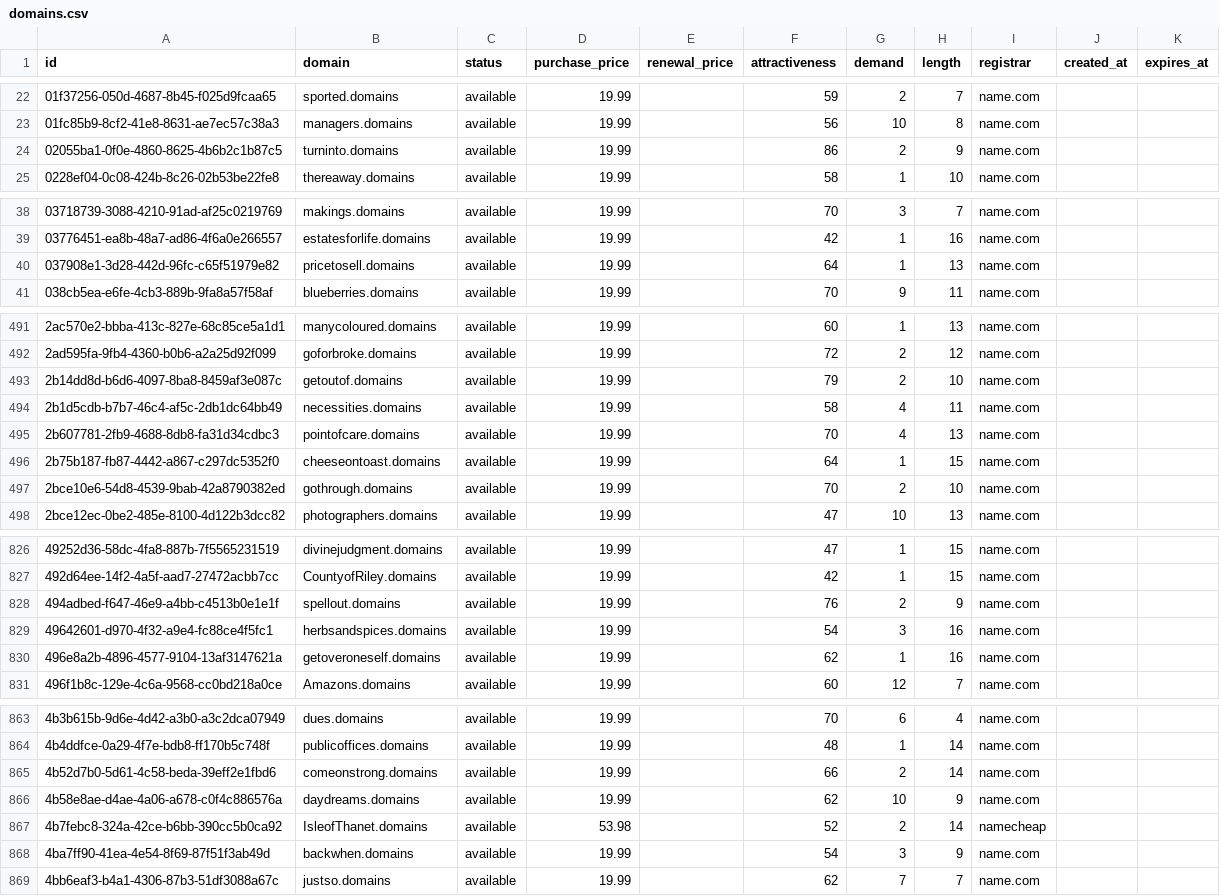
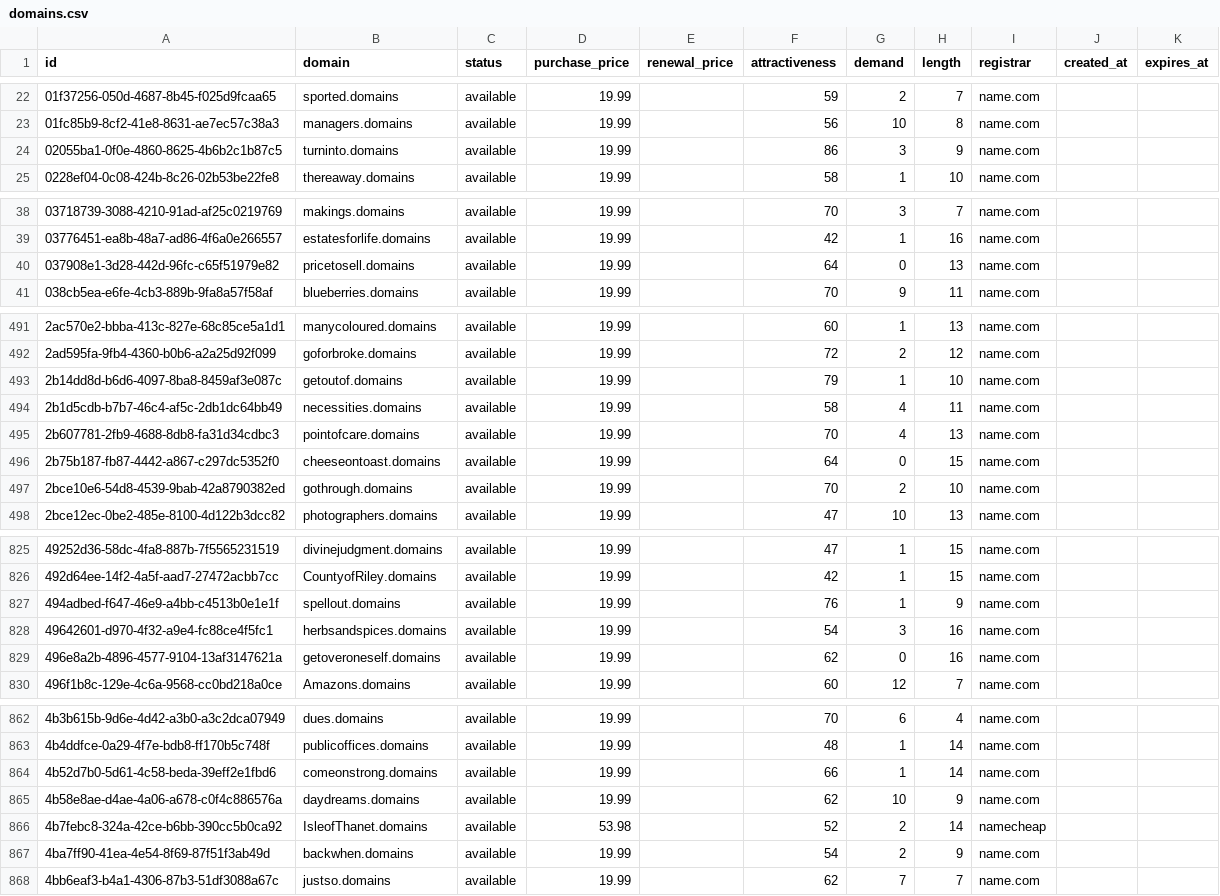
Before and after one commit to UniqueDomains/domains-oneword-domains, a CSV file: domains.csv, drawn as a sheet; only a part is shown, gaps mark what is left out; the diff covers the shown part only.

```diff
--- a/domains.csv
+++ b/domains.csv
@@ -23,3 +23,3 @@ id,domain,status,purchase_price,renewal_price,attractiveness,demand,length,regis
 01fc85b9-8cf2-41e8-8631-ae7ec57c38a3,managers.domains,available,19.99,,56,10,8,name.com,,
-02055ba1-0f0e-4860-8625-4b6b2c1b87c5,turninto.domains,available,19.99,,86,2,9,name.com,,
+02055ba1-0f0e-4860-8625-4b6b2c1b87c5,turninto.domains,available,19.99,,86,3,9,name.com,,
 0228ef04-0c08-424b-8c26-02b53be22fe8,thereaway.domains,available,19.99,,58,1,10,name.com,,
@@ -39,3 +39,3 @@ id,domain,status,purchase_price,renewal_price,attractiveness,demand,length,regis
 03776451-ea8b-48a7-ad86-4f6a0e266557,estatesforlife.domains,available,19.99,,42,1,16,name.com,,
-037908e1-3d28-442d-96fc-c65f51979e82,pricetosell.domains,available,19.99,,64,1,13,name.com,,
+037908e1-3d28-442d-96fc-c65f51979e82,pricetosell.domains,available,19.99,,64,0,13,name.com,,
 038cb5ea-e6fe-4cb3-889b-9fa8a57f58af,blueberries.domains,available,19.99,,70,9,11,name.com,,
@@ -492,6 +492,6 @@ id,domain,status,purchase_price,renewal_price,attractiveness,demand,length,regis
 2ad595fa-9fb4-4360-b0b6-a2a25d92f099,goforbroke.domains,available,19.99,,72,2,12,name.com,,
-2b14dd8d-b6d6-4097-8ba8-8459af3e087c,getoutof.domains,available,19.99,,79,2,10,name.com,,
+2b14dd8d-b6d6-4097-8ba8-8459af3e087c,getoutof.domains,available,19.99,,79,1,10,name.com,,
 2b1d5cdb-b7b7-46c4-af5c-2db1dc64bb49,necessities.domains,available,19.99,,58,4,11,name.com,,
 2b607781-2fb9-4688-8db8-fa31d34cdbc3,pointofcare.domains,available,19.99,,70,4,13,name.com,,
-2b75b187-fb87-4442-a867-c297dc5352f0,cheeseontoast.domains,available,19.99,,64,1,15,name.com,,
+2b75b187-fb87-4442-a867-c297dc5352f0,cheeseontoast.domains,available,19.99,,64,0,15,name.com,,
 2bce10e6-54d8-4539-9bab-42a8790382ed,gothrough.domains,available,19.99,,70,2,10,name.com,,
@@ -827,5 +826,5 @@ id,domain,status,purchase_price,renewal_price,attractiveness,demand,length,regis
 492d64ee-14f2-4a5f-aad7-27472acbb7cc,CountyofRiley.domains,available,19.99,,42,1,15,name.com,,
-494adbed-f647-46e9-a4bb-c4513b0e1e1f,spellout.domains,available,19.99,,76,2,9,name.com,,
+494adbed-f647-46e9-a4bb-c4513b0e1e1f,spellout.domains,available,19.99,,76,1,9,name.com,,
 49642601-d970-4f32-a9e4-fc88ce4f5fc1,herbsandspices.domains,available,19.99,,54,3,16,name.com,,
-496e8a2b-4896-4577-9104-13af3147621a,getoveroneself.domains,available,19.99,,62,1,16,name.com,,
+496e8a2b-4896-4577-9104-13af3147621a,getoveroneself.domains,available,19.99,,62,0,16,name.com,,
 496f1b8c-129e-4c6a-9568-cc0bd218a0ce,Amazons.domains,available,19.99,,60,12,7,name.com,,
@@ -864,6 +863,6 @@ id,domain,status,purchase_price,renewal_price,attractiveness,demand,length,regis
 4b4ddfce-0a29-4f7e-bdb8-ff170b5c748f,publicoffices.domains,available,19.99,,48,1,14,name.com,,
-4b52d7b0-5d61-4c58-beda-39eff2e1fbd6,comeonstrong.domains,available,19.99,,66,2,14,name.com,,
+4b52d7b0-5d61-4c58-beda-39eff2e1fbd6,comeonstrong.domains,available,19.99,,66,1,14,name.com,,
 4b58e8ae-d4ae-4a06-a678-c0f4c886576a,daydreams.domains,available,19.99,,62,10,9,name.com,,
 4b7febc8-324a-42ce-b6bb-390cc5b0ca92,IsleofThanet.domains,available,53.98,,52,2,14,namecheap,,
-4ba7ff90-41ea-4e54-8f69-87f51f3ab49d,backwhen.domains,available,19.99,,54,3,9,name.com,,
+4ba7ff90-41ea-4e54-8f69-87f51f3ab49d,backwhen.domains,available,19.99,,54,2,9,name.com,,
 4bb6eaf3-b4a1-4306-87b3-51df3088a67c,justso.domains,available,19.99,,62,7,7,name.com,,
```
Also changed, not shown: 1 added row, 1 removed row and 42 edited cells elsewhere in this file, 4 other files.
